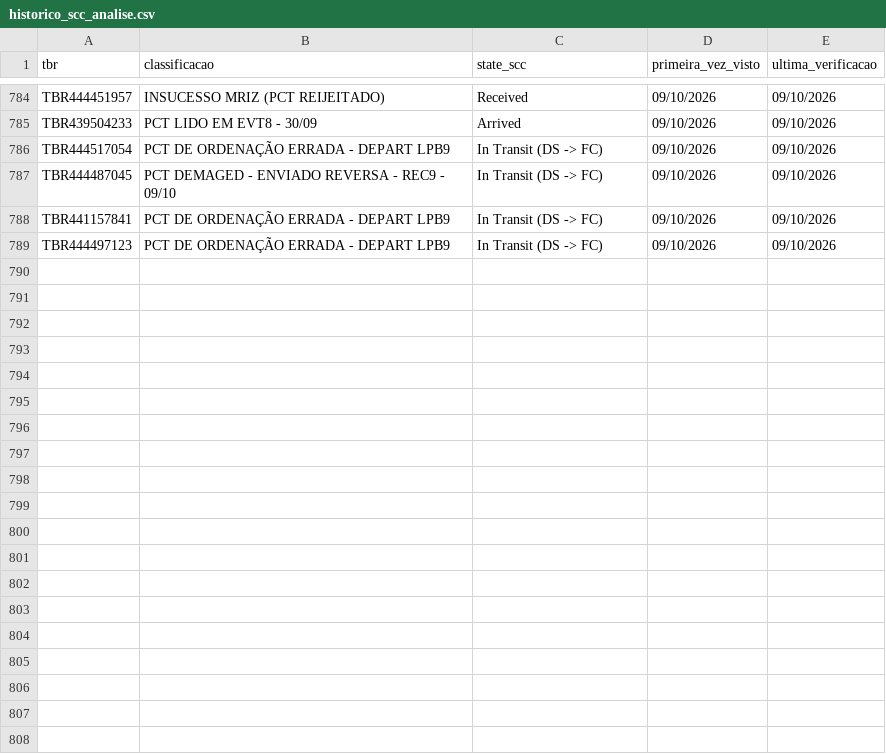
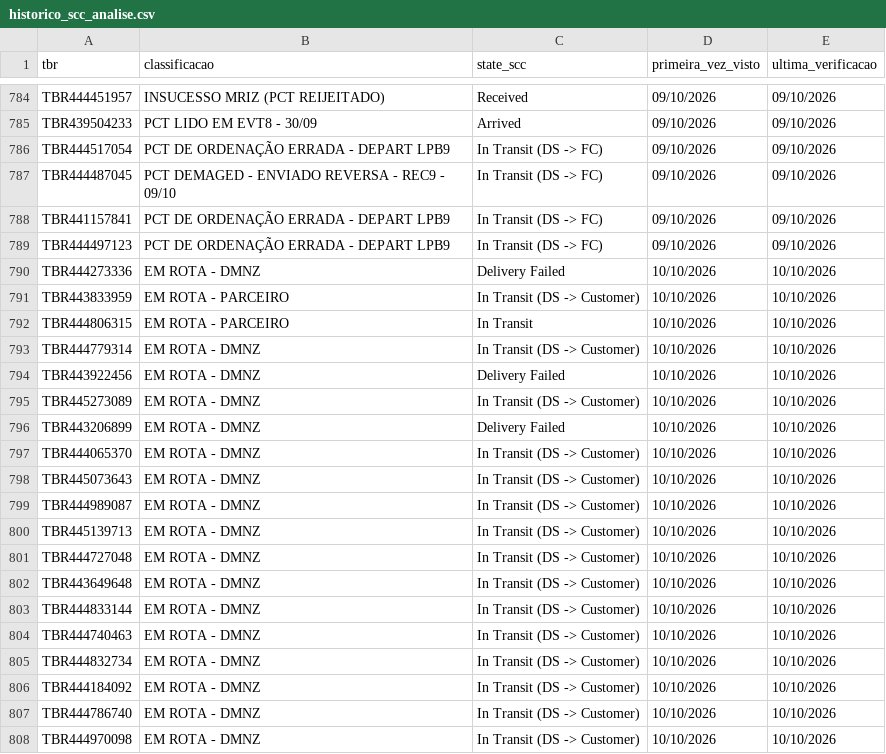
Before and after one commit to samuelgcomercial-tech/painel-operacao-dmnz-amxl, a CSV file: dados_nodes/LRN9/historico_scc_analise.csv, drawn as a sheet; only a part is shown, gaps mark what is left out; the diff covers the shown part only; the diff names each change by its address in the sheet, - before the commit and + after, or states it on an @@ line.

Commit message:
Atualiza State Finalizador de 28 TBR(s)

```diff
--- a/dados_nodes/LRN9/historico_scc_analise.csv
+++ b/dados_nodes/LRN9/historico_scc_analise.csv
+row 790: TBR444273336 | EM ROTA - DMNZ | Delivery Failed | 10/10/2026 | 10/10/2026
+row 791: TBR443833959 | EM ROTA - PARCEIRO | In Transit (DS -> Customer) | 10/10/2026 | 10/10/2026
+row 792: TBR444806315 | EM ROTA - PARCEIRO | In Transit | 10/10/2026 | 10/10/2026
+row 793: TBR444779314 | EM ROTA - DMNZ | In Transit (DS -> Customer) | 10/10/2026 | 10/10/2026
+row 794: TBR443922456 | EM ROTA - DMNZ | Delivery Failed | 10/10/2026 | 10/10/2026
+row 795: TBR445273089 | EM ROTA - DMNZ | In Transit (DS -> Customer) | 10/10/2026 | 10/10/2026
+row 796: TBR443206899 | EM ROTA - DMNZ | Delivery Failed | 10/10/2026 | 10/10/2026
+row 797: TBR444065370 | EM ROTA - DMNZ | In Transit (DS -> Customer) | 10/10/2026 | 10/10/2026
+row 798: TBR445073643 | EM ROTA - DMNZ | In Transit (DS -> Customer) | 10/10/2026 | 10/10/2026
+row 799: TBR444989087 | EM ROTA - DMNZ | In Transit (DS -> Customer) | 10/10/2026 | 10/10/2026
+row 800: TBR445139713 | EM ROTA - DMNZ | In Transit (DS -> Customer) | 10/10/2026 | 10/10/2026
+row 801: TBR444727048 | EM ROTA - DMNZ | In Transit (DS -> Customer) | 10/10/2026 | 10/10/2026
+row 802: TBR443649648 | EM ROTA - DMNZ | In Transit (DS -> Customer) | 10/10/2026 | 10/10/2026
+row 803: TBR444833144 | EM ROTA - DMNZ | In Transit (DS -> Customer) | 10/10/2026 | 10/10/2026
+row 804: TBR444740463 | EM ROTA - DMNZ | In Transit (DS -> Customer) | 10/10/2026 | 10/10/2026
+row 805: TBR444832734 | EM ROTA - DMNZ | In Transit (DS -> Customer) | 10/10/2026 | 10/10/2026
+row 806: TBR444184092 | EM ROTA - DMNZ | In Transit (DS -> Customer) | 10/10/2026 | 10/10/2026
+row 807: TBR444786740 | EM ROTA - DMNZ | In Transit (DS -> Customer) | 10/10/2026 | 10/10/2026
+row 808: TBR444970098 | EM ROTA - DMNZ | In Transit (DS -> Customer) | 10/10/2026 | 10/10/2026
```
Also changed, not shown: 9 added rows elsewhere in this file.
